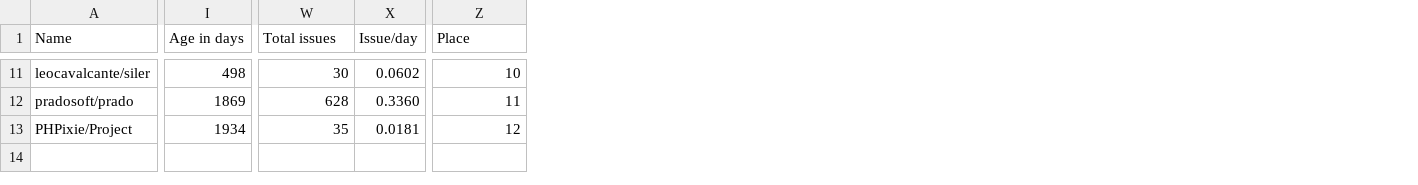
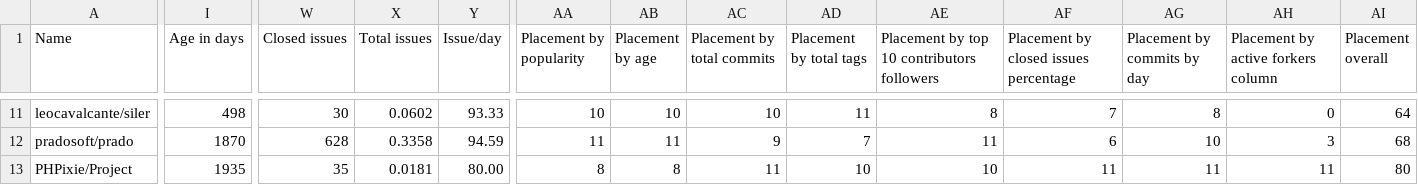
Before and after one commit to fedir/ghstat, a CSV file: stats/php_frameworks.csv, drawn as a sheet; only a part is shown, gaps mark what is left out; addresses are those after the commit; the diff covers the shown part only; the diff names each change by its address in the sheet, - before the commit and + after, or states it on an @@ line.

```diff
--- a/stats/php_frameworks.csv
+++ b/stats/php_frameworks.csv
+column X (Total issues), rows 11-13: 0.0602 | 0.3358 | 0.0181
+column AB (Placement by age), rows 11-13: 10 | 11 | 8
+column AC (Placement by total commits), rows 11-13: 10 | 9 | 11
+column AD (Placement by total tags), rows 11-13: 11 | 7 | 10
+column AE, row 1: Placement by top 10 contributors followers; rows 11-13: 8 | 11 | 10
+column AF, row 1: Placement by closed issues percentage; rows 11-13: 7 | 6 | 11
+column AG (Placement by commits by day), rows 11-13: 8 | 10 | 11
+column AH, row 1: Placement by active forkers column; rows 11-13: 0 | 3 | 11
+column AI (Placement overall), rows 11-13: 64 | 68 | 80
-W1: Total issues
+W1: Closed issues
-AA1: Place
+AA1: Placement by popularity
-Y11 (Issue/day): 0.0602
+Y11 (Issue/day): 93.33
-I12 (Age in days): 1869
+I12 (Age in days): 1870
-Y12 (Issue/day): 0.3360
+Y12 (Issue/day): 94.59
-I13 (Age in days): 1934
+I13 (Age in days): 1935
-Y13 (Issue/day): 0.0181
+Y13 (Issue/day): 80.00
-AA13 (Placement by popularity): 12
+AA13 (Placement by popularity): 8
```
Also changed, not shown: 2 added rows, 2 removed rows and 21 edited cells elsewhere in this file, stats/all_frameworks.csv, stats/js_frameworks.csv, 18 other files.
